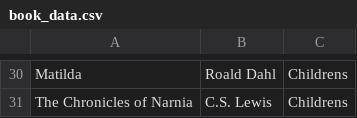
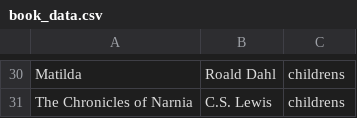
Before and after one commit to k31p/fpgrowth-perpus-sypuspus, a CSV file: book_data.csv, drawn as a sheet; only a part is shown, gaps mark what is left out; the diff covers the shown part only; the diff names each change by its address in the sheet, - before the commit and + after, or states it on an @@ line.

```diff
--- a/book_data.csv
+++ b/book_data.csv
-C30:C31: Childrens
+C30:C31: childrens
```
Also changed, not shown: 28 edited cells elsewhere in this file, 3 other files.
